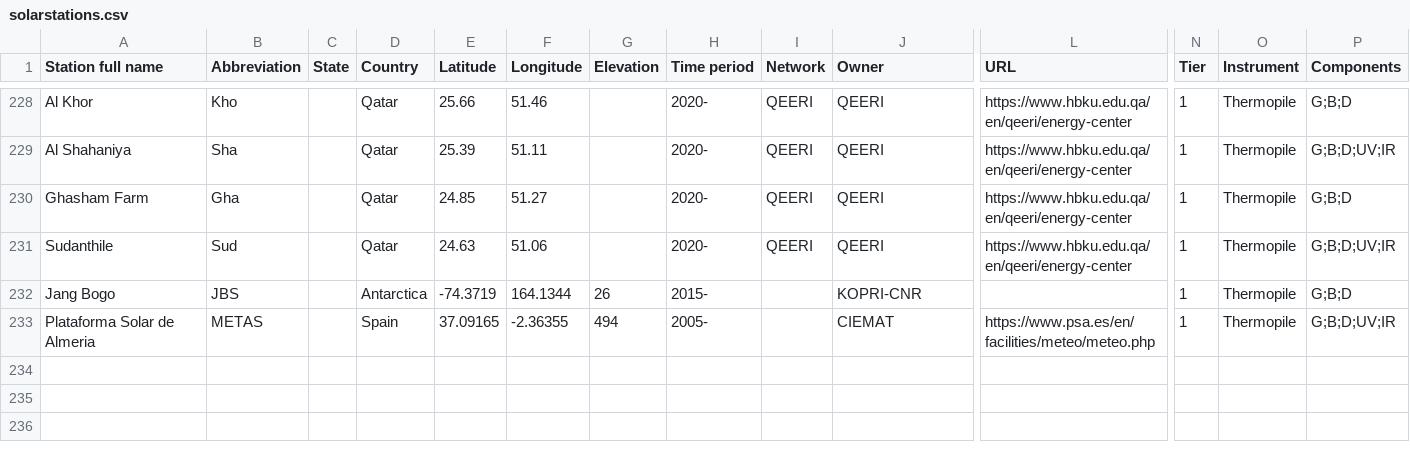
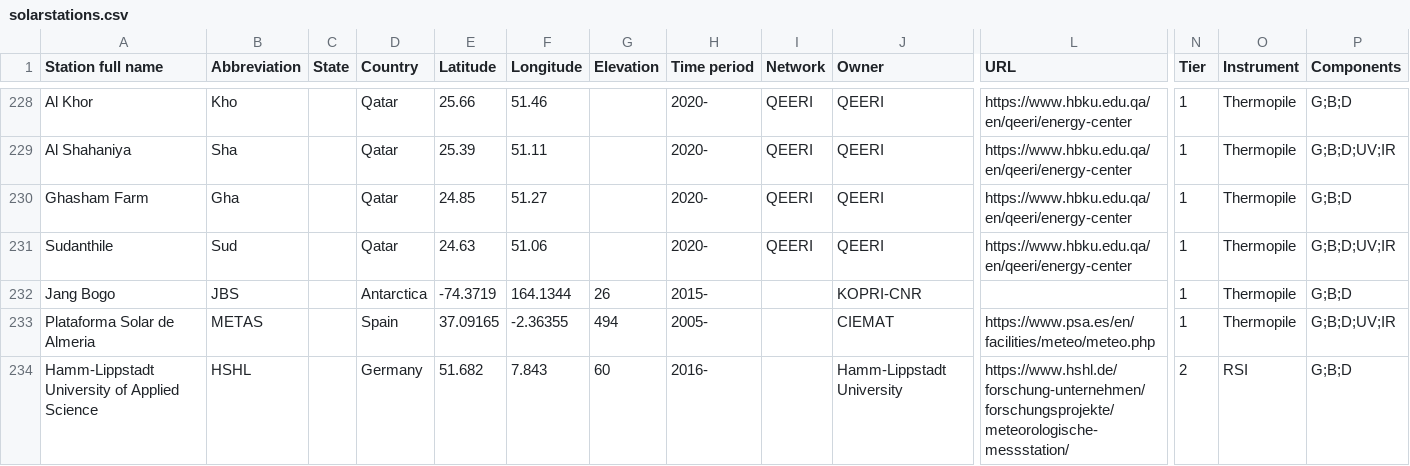
Before and after one commit to AssessingSolar/solarstations, a CSV file: solarstations.csv, drawn as a sheet; only a part is shown, gaps mark what is left out; rows hold the shown columns only; the diff names each change by its address in the sheet, - before the commit and + after, or states it on an @@ line.

Commit message:
Add Hamm-Lippstadt University station (#85)

```diff
--- a/solarstations.csv
+++ b/solarstations.csv
+row 234: Hamm-Lippstadt University of Applied Science | HSHL |  | Germany | 51.682 | 7.843 | 60 | 2016- |  | Hamm-Lippstadt University | https://www.hshl.de/forschung-unternehmen/forschungsprojekte/meteorologische-messstation/ | 2 | RSI | G;B;D
```
